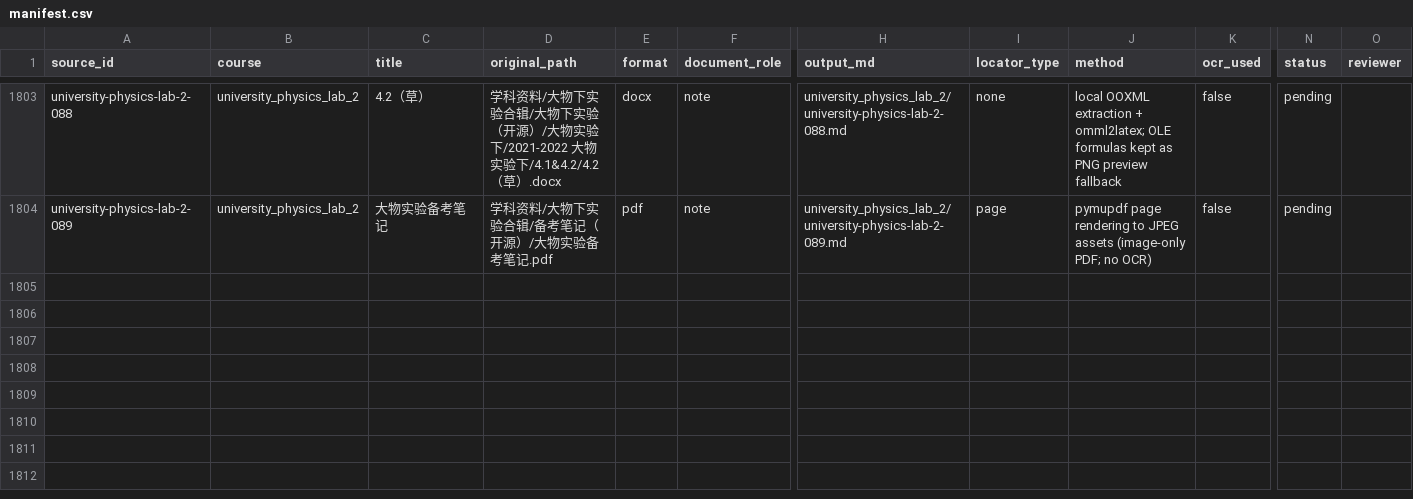
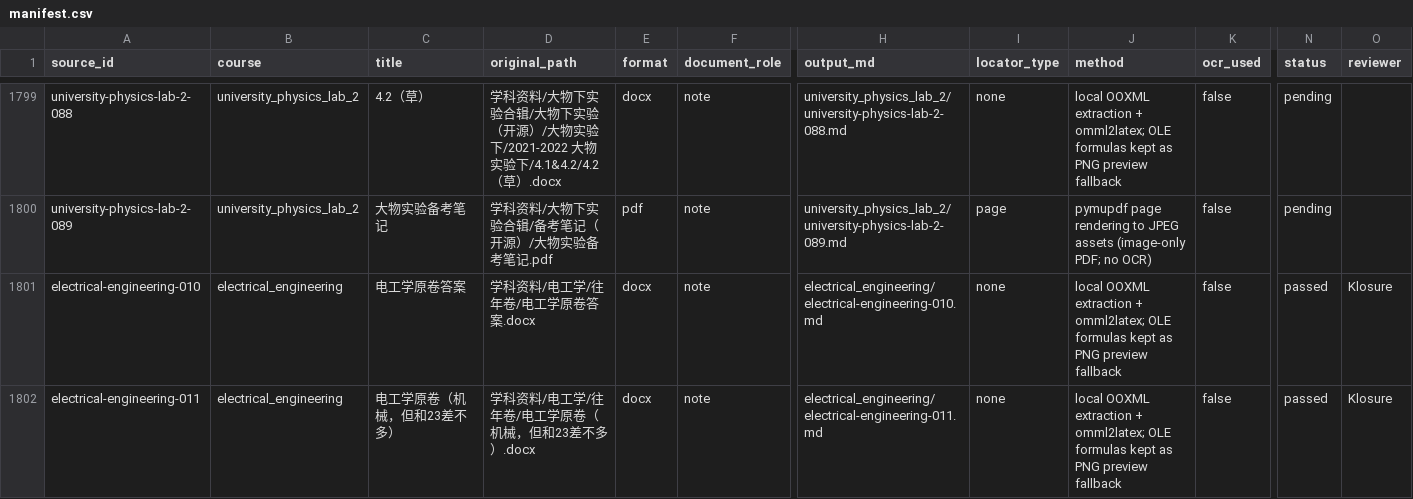
Before and after one commit to AlexBybye/SCUT_CS, a CSV file: apps/scut-senior/knowledge/manifest.csv, drawn as a sheet; only a part is shown, gaps mark what is left out; rows hold the shown columns only; the diff covers the shown part only; the diff names each change by its address in the sheet, - before the commit and + after, or states it on an @@ line.

Commit message:
feat(corpus): land 2026-08-23 image-preview decision; passed scans kept as page-image previews
The maintainer approved the 4 scan-only sources (电工学×2, java 往年试题,
移动应用开发清朝试卷) as passed on 2026-08-23 with '整页图预览保留、不产出
文本 chunk'. That decision never landed: docx2md could not see images wrapped
in mc:AlternateContent, and the builder hard-failed on zero-chunk passed
sources. This commit lands both halves:

- material_converter/docx2md: walk mc:AlternateContent (Choice branch only,
  so one rId is never extracted twice) so scan docx page images are emitted as
  assets; split consecutive image refs onto their own lines (page-preview md)
- corpus_builder: passed sources with image assets but zero text chunks are
  kept as preview sources (chunk_ids=[], assets copied) instead of failing;
  pure image-reference lines are skipped when chunking; candidate validation
  allows empty chunks for preview-only courses (maintainer decision)
- manifest: the 4 rows regenerated via the fixed converter as page-image
  previews (passed/Klosure with decision notes); empty-shell mds removed
  (electrical/mobile got new source_ids due to converter counter continuity)
- revert the image_only status experiment (validator/enums/SOP/tests): the
  approved policy is passed+preview, not a new exclusion status
- tests: +2 builder policy tests (zero-chunk+assets allowed, zero-chunk
  without assets still fails closed)

580 passed; validator 0 errors; searchable_sources 1705.

```diff
--- a/apps/scut-senior/knowledge/manifest.csv
+++ b/apps/scut-senior/knowledge/manifest.csv
+row 1801: electrical-engineering-010 | electrical_engineering | 电工学原卷答案 | 学科资料/电工学/往年卷/电工学原卷答案.docx | docx | note | electrical_engineering/electrical-engineering-010.md | none | local OOXML extraction + omml2latex; OLE formulas kept as PNG preview fallback | false | passed | Klosure
+row 1802: electrical-engineering-011 | electrical_engineering | 电工学原卷（机械，但和23差不多） | 学科资料/电工学/往年卷/电工学原卷（机械，但和23差不多）.docx | docx | note | electrical_engineering/electrical-engineering-011.md | none | local OOXML extraction + omml2latex; OLE formulas kept as PNG preview fallback | false | passed | Klosure
```
Also changed, not shown: 2 added rows and 4 removed rows elsewhere in this file, 33 other files.
